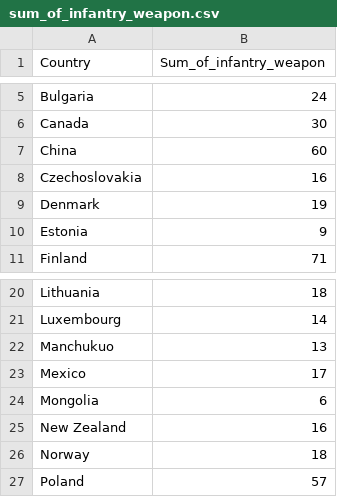
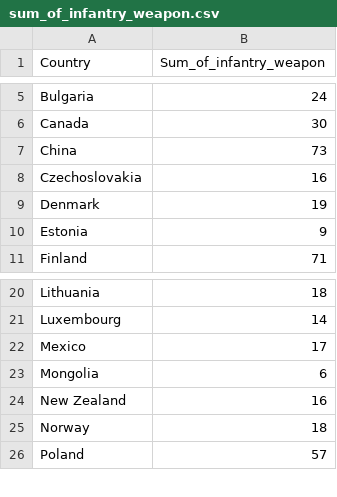
Before and after one commit to cklawac/comp4462, a CSV file: sum_of_infantry_weapon.csv, drawn as a sheet; only a part is shown, gaps mark what is left out.

Commit message:
Update sum_of_infantry_weapon.csv

```diff
--- a/sum_of_infantry_weapon.csv
+++ b/sum_of_infantry_weapon.csv
@@ -6,3 +6,3 @@ Bulgaria,	24
 Canada,	30
-China,	60
+China,	73
 Czechoslovakia,	16
@@ -21,3 +21,2 @@ Lithuania,	18
 Luxembourg,	14
-Manchukuo,	13
 Mexico,	17
```
